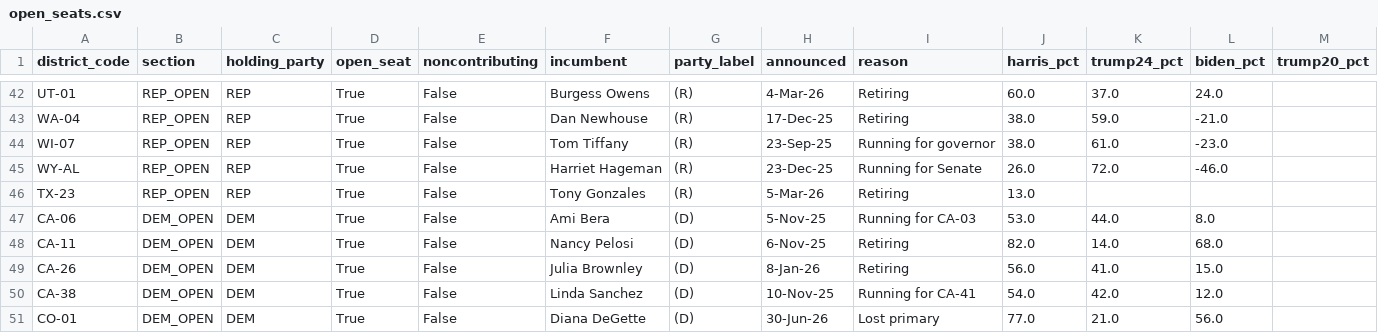
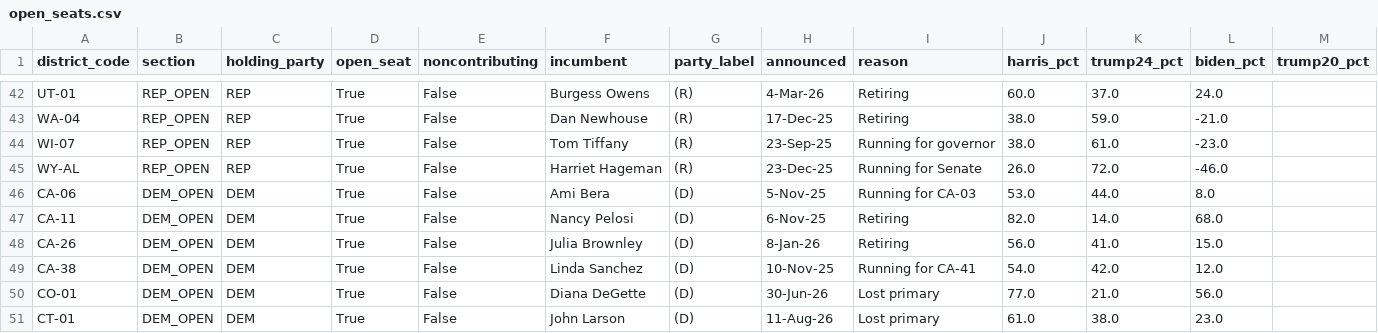
Before and after one commit to jaydendavisnc/election-forecast-2026, a CSV file: data/runtime/latest/open_seats.csv, drawn as a sheet; only a part is shown, gaps mark what is left out; the shorter side is filled out with more unchanged rows; rows hold the shown columns only; the diff names each change by its address in the sheet, - before the commit and + after, or states it on an @@ line.

```diff
--- a/data/runtime/latest/open_seats.csv
+++ b/data/runtime/latest/open_seats.csv
-row 46: TX-23 | REP_OPEN | REP | True | False | Tony Gonzales | (R) | 5-Mar-26 | Retiring | 13.0
```
Also changed, not shown: data/history/forecast_history.csv, data/history/run_history.csv, 8 other files.
